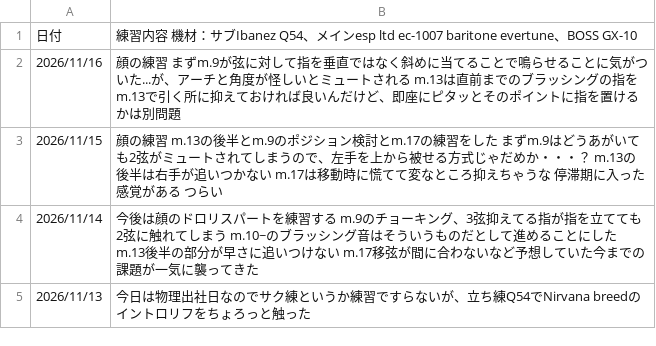
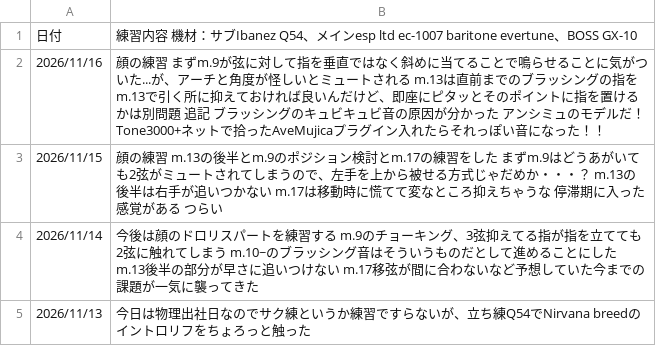
Before and after one commit to InnocentWalls/Guitarlog, a CSV file: log.csv, drawn as a sheet; only a part is shown.

```diff
--- a/log.csv
+++ b/log.csv
@@ -1,3 +1,3 @@
 日付,練習内容　機材：サブIbanez Q54、メインesp ltd ec-1007 baritone evertune、BOSS　GX-10
-2026/11/16,"顔の練習　まずm.9が弦に対して指を垂直ではなく斜めに当てることで鳴らせることに気がついた...が、アーチと角度が怪しいとミュートされる　m.13は直前までのブラッシングの指をm.13で引く所に抑えておければ良いんだけど、即座にピタッとそのポイントに指を置けるかは別問題"
+2026/11/16,"顔の練習　まずm.9が弦に対して指を垂直ではなく斜めに当てることで鳴らせることに気がついた...が、アーチと角度が怪しいとミュートされる　m.13は直前までのブラッシングの指をm.13で引く所に抑えておければ良いんだけど、即座にピタッとそのポイントに指を置けるかは別問題　追記　ブラッシングのキュビキュビ音の原因が分かった　アンシミュのモデルだ！　Tone3000+ネットで拾ったAveMujicaプラグイン入れたらそれっぽい音になった！！"
 2026/11/15,"顔の練習　m.13の後半とm.9のポジション検討とm.17の練習をした　まずm.9はどうあがいても2弦がミュートされてしまうので、左手を上から被せる方式じゃだめか・・・？　m.13の後半は右手が追いつかない　m.17は移動時に慌てて変なところ抑えちゃうな　停滞期に入った感覚がある　つらい"
```
Also changed, not shown: 2 other files.
